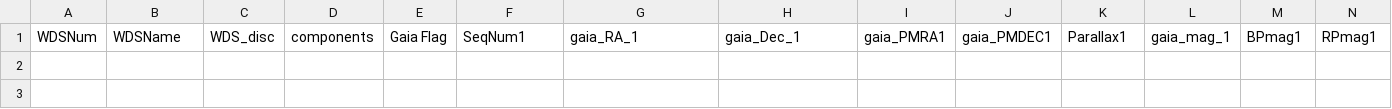
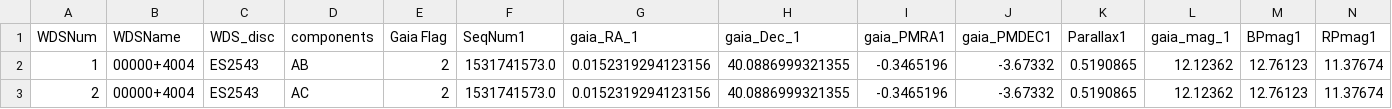
Before and after one commit to catrina-brunkow/research_assistant, a CSV file: result.csv, drawn as a sheet; only a part is shown; rows hold the shown columns only; the diff names each change by its address in the sheet, - before the commit and + after, or states it on an @@ line.

```diff
--- a/result.csv
+++ b/result.csv
+row 2: 1 | 00000+4004 | ES2543 | AB | 2 | 1531741573.0 | 0.0152319294123156 | 40.0886999321355 | -0.3465196 | -3.67332 | 0.5190865 | 12.12362 | 12.76123 | 11.37674
+row 3: 2 | 00000+4004 | ES2543 | AC | 2 | 1531741573.0 | 0.0152319294123156 | 40.0886999321355 | -0.3465196 | -3.67332 | 0.5190865 | 12.12362 | 12.76123 | 11.37674
```
Also changed, not shown: 3 other files.
